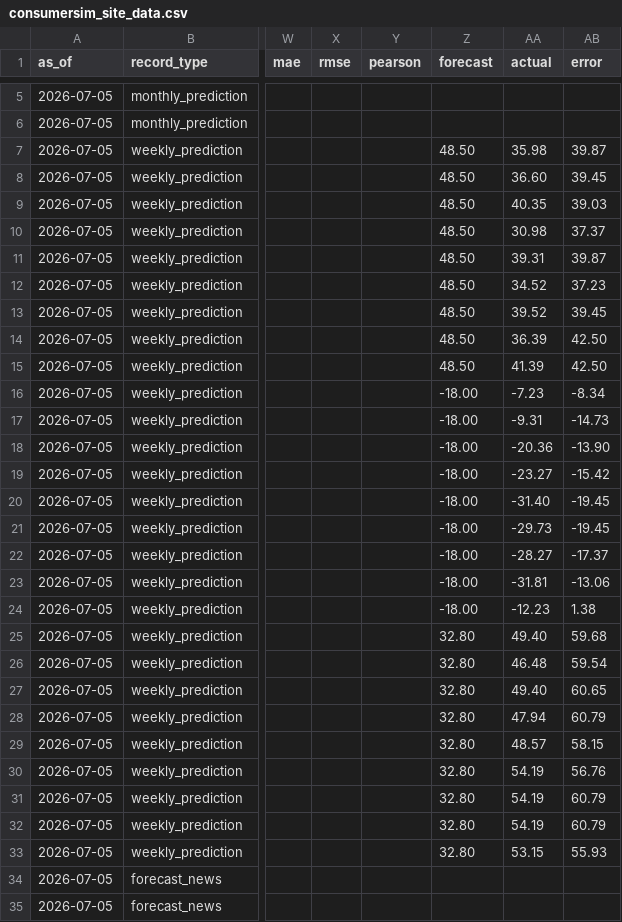
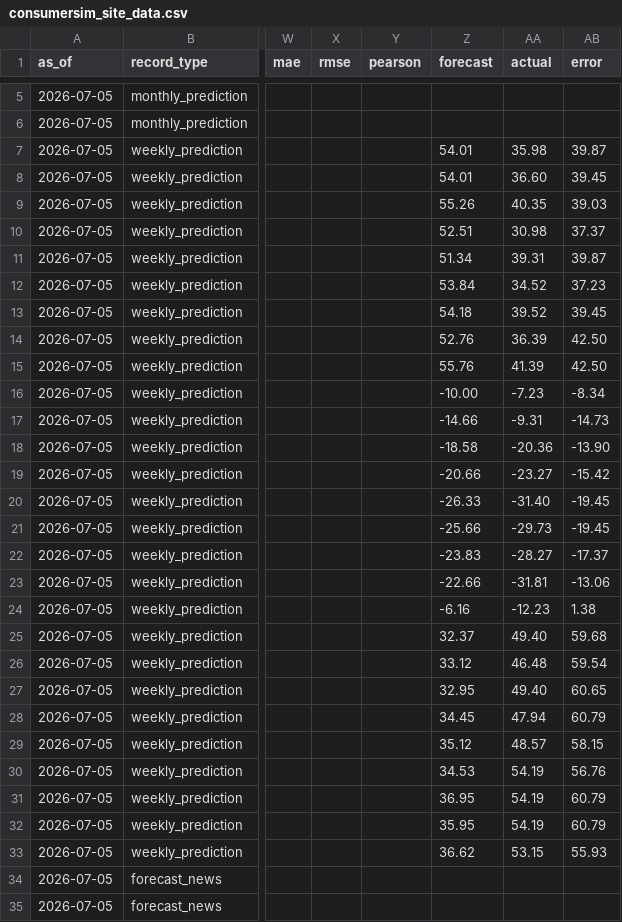
Before and after one commit to sii-research/ConsumerSim, a CSV file: site/data/consumersim_site_data.csv, drawn as a sheet; only a part is shown, gaps mark what is left out; the diff names each change by its address in the sheet, - before the commit and + after, or states it on an @@ line.

```diff
--- a/site/data/consumersim_site_data.csv
+++ b/site/data/consumersim_site_data.csv
-Z7:Z8 (forecast): 48.50
+Z7:Z8 (forecast): 54.01
-Z9 (forecast): 48.50
+Z9 (forecast): 55.26
-Z10 (forecast): 48.50
+Z10 (forecast): 52.51
-Z11 (forecast): 48.50
+Z11 (forecast): 51.34
-Z12 (forecast): 48.50
+Z12 (forecast): 53.84
-Z13 (forecast): 48.50
+Z13 (forecast): 54.18
-Z14 (forecast): 48.50
+Z14 (forecast): 52.76
-Z15 (forecast): 48.50
+Z15 (forecast): 55.76
-Z16 (forecast): -18.00
+Z16 (forecast): -10.00
-Z17 (forecast): -18.00
+Z17 (forecast): -14.66
-Z18 (forecast): -18.00
+Z18 (forecast): -18.58
-Z19 (forecast): -18.00
+Z19 (forecast): -20.66
-Z20 (forecast): -18.00
+Z20 (forecast): -26.33
-Z21 (forecast): -18.00
+Z21 (forecast): -25.66
-Z22 (forecast): -18.00
+Z22 (forecast): -23.83
-Z23 (forecast): -18.00
+Z23 (forecast): -22.66
-Z24 (forecast): -18.00
+Z24 (forecast): -6.16
-Z25 (forecast): 32.80
+Z25 (forecast): 32.37
-Z26 (forecast): 32.80
+Z26 (forecast): 33.12
-Z27 (forecast): 32.80
+Z27 (forecast): 32.95
-Z28 (forecast): 32.80
+Z28 (forecast): 34.45
-Z29 (forecast): 32.80
+Z29 (forecast): 35.12
-Z30 (forecast): 32.80
+Z30 (forecast): 34.53
-Z31 (forecast): 32.80
+Z31 (forecast): 36.95
-Z32 (forecast): 32.80
+Z32 (forecast): 35.95
-Z33 (forecast): 32.80
+Z33 (forecast): 36.62
```
